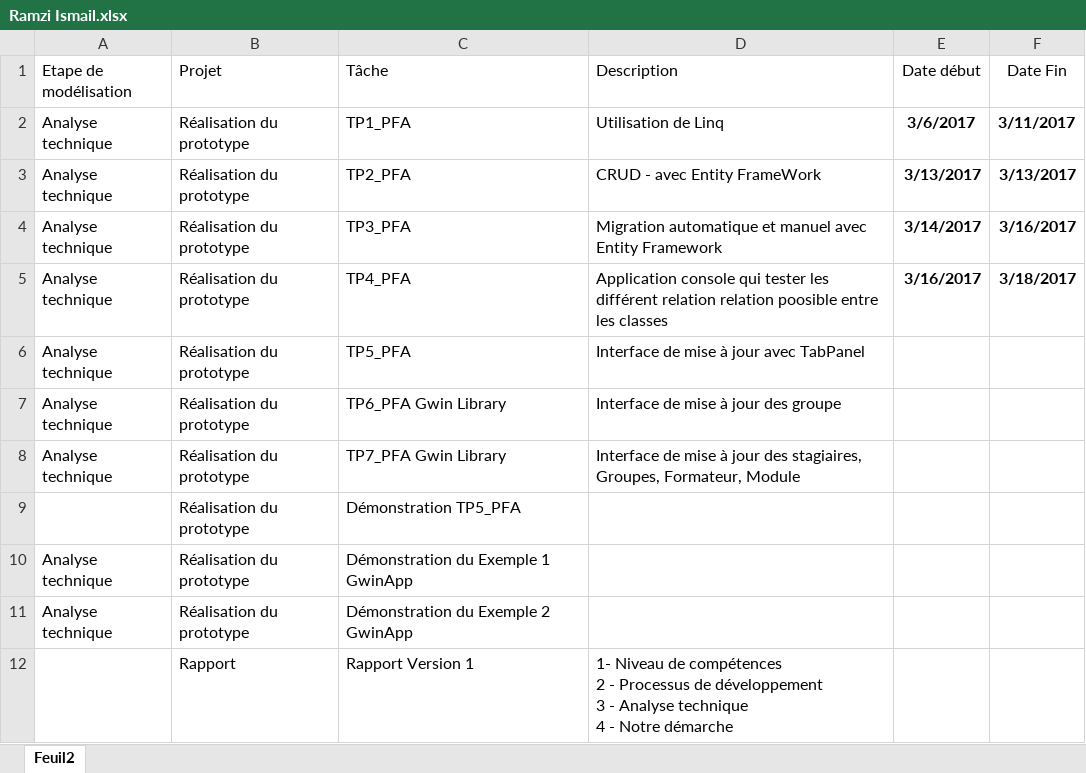
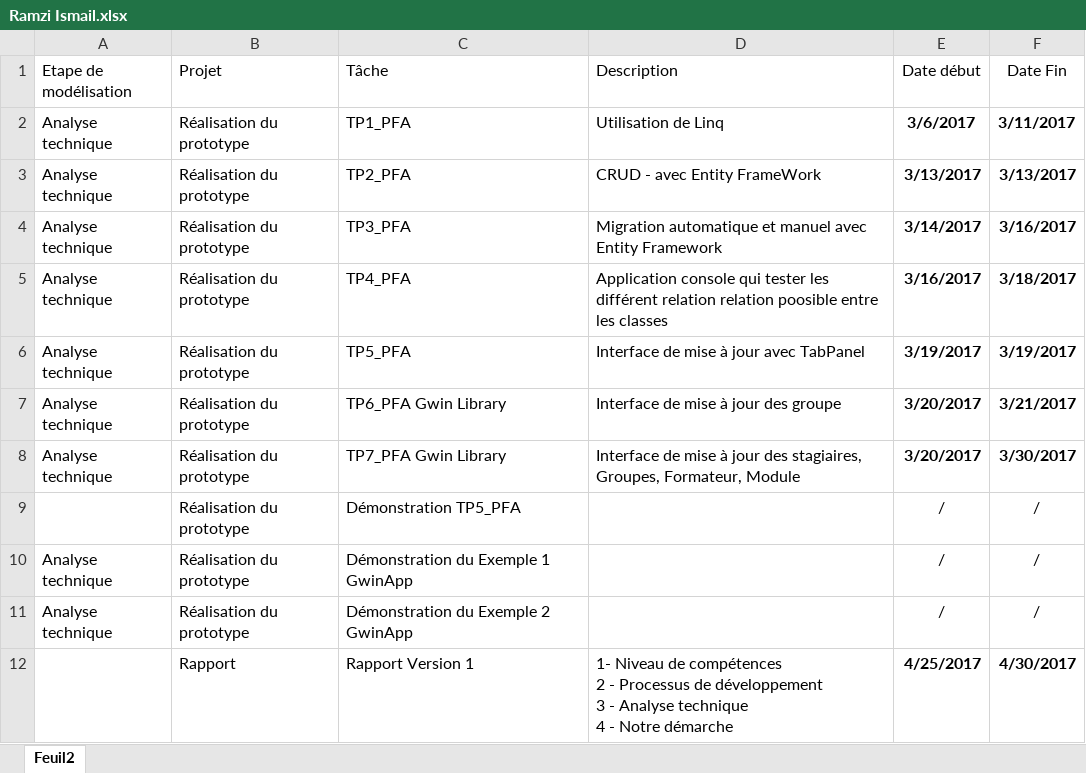
Before and after one commit to Win-to-excel-team-task-manager/Essarraj-Ismontic-team, an Excel workbook: PFF-202/Stagiaires/Ramzi Ismail.xlsx, sheet Feuil2, drawn as a sheet; values as stored, in another font and other column widths than the file's, no borders; table styles not drawn; the diff names each change by its address in the sheet, - before the commit and + after, or states it on an @@ line.

Commit message:
i added dates to my tasks
i added dates to my tasks and i will be making changes on this file during this month

```diff
--- a/PFF-202/Stagiaires/Ramzi Ismail.xlsx (sheet Feuil2)
+++ b/PFF-202/Stagiaires/Ramzi Ismail.xlsx (sheet Feuil2)
-E6 (Date début): (empty)
+E6 (Date début): 3/19/2017
-F6 (Date Fin): (empty)
+F6 (Date Fin): 3/19/2017
-E7:E8 (Date début): (empty)
+E7:E8 (Date début): 3/20/2017
-F7 (Date Fin): (empty)
+F7 (Date Fin): 3/21/2017
-F8 (Date Fin): (empty)
+F8 (Date Fin): 3/30/2017
-E9:E11 (Date début): (empty)
+E9:E11 (Date début): /
-F9:F11 (Date Fin): (empty)
+F9:F11 (Date Fin): /
-E12 (Date début): (empty)
+E12 (Date début): 4/25/2017
-F12 (Date Fin): (empty)
+F12 (Date Fin): 4/30/2017
```
